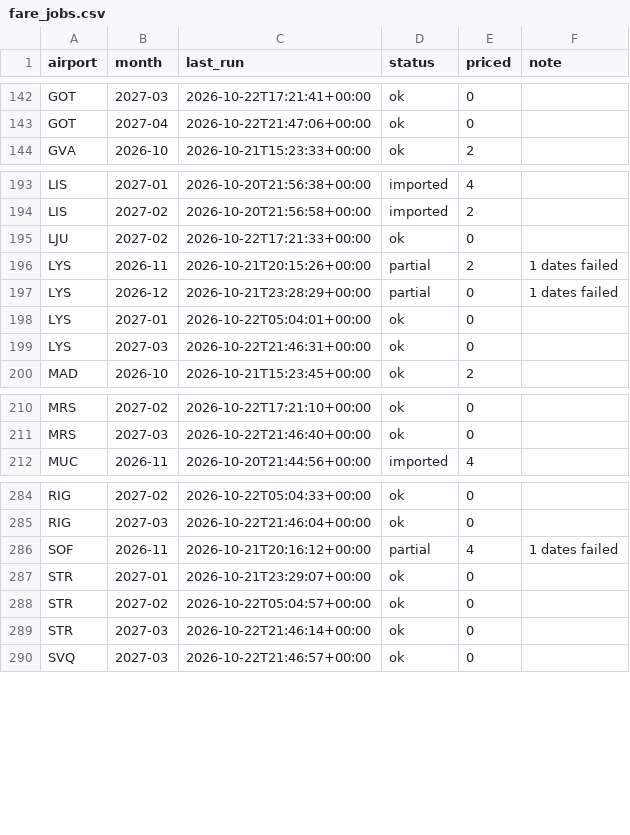
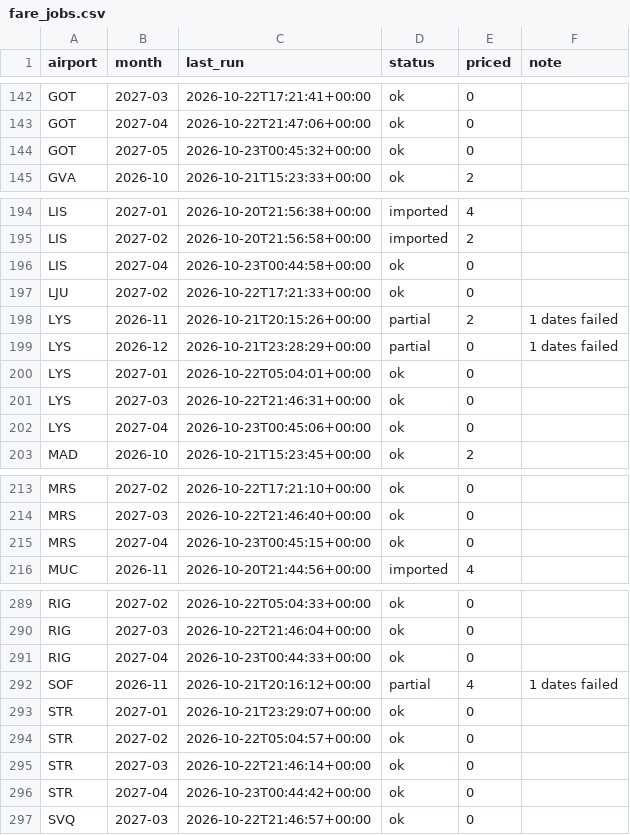
Before and after one commit to clombion/kiz-radar, a CSV file: docs/data/fare_jobs.csv, drawn as a sheet; only a part is shown, gaps mark what is left out; the diff covers the shown part only; the diff names each change by its address in the sheet, - before the commit and + after, or states it on an @@ line.

```diff
--- a/docs/data/fare_jobs.csv
+++ b/docs/data/fare_jobs.csv
+row 144: GOT | 2027-05 | 2026-10-23T00:45:32+00:00 | ok | 0
+row 196: LIS | 2027-04 | 2026-10-23T00:44:58+00:00 | ok | 0
+row 202: LYS | 2027-04 | 2026-10-23T00:45:06+00:00 | ok | 0
+row 215: MRS | 2027-04 | 2026-10-23T00:45:15+00:00 | ok | 0
+row 291: RIG | 2027-04 | 2026-10-23T00:44:33+00:00 | ok | 0
+row 296: STR | 2027-04 | 2026-10-23T00:44:42+00:00 | ok | 0
```
Also changed, not shown: 2 added rows elsewhere in this file.
